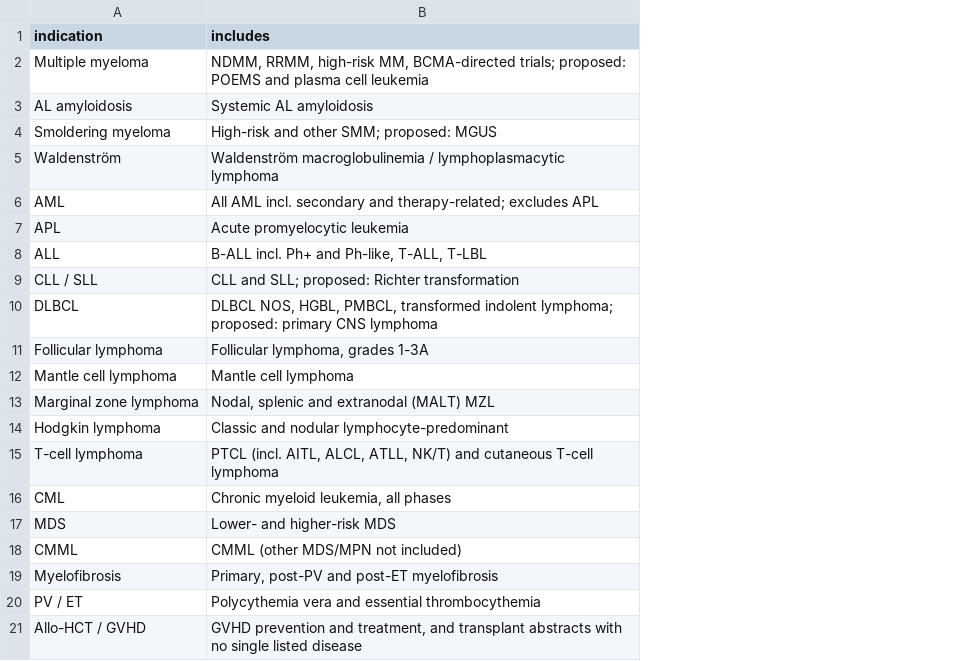
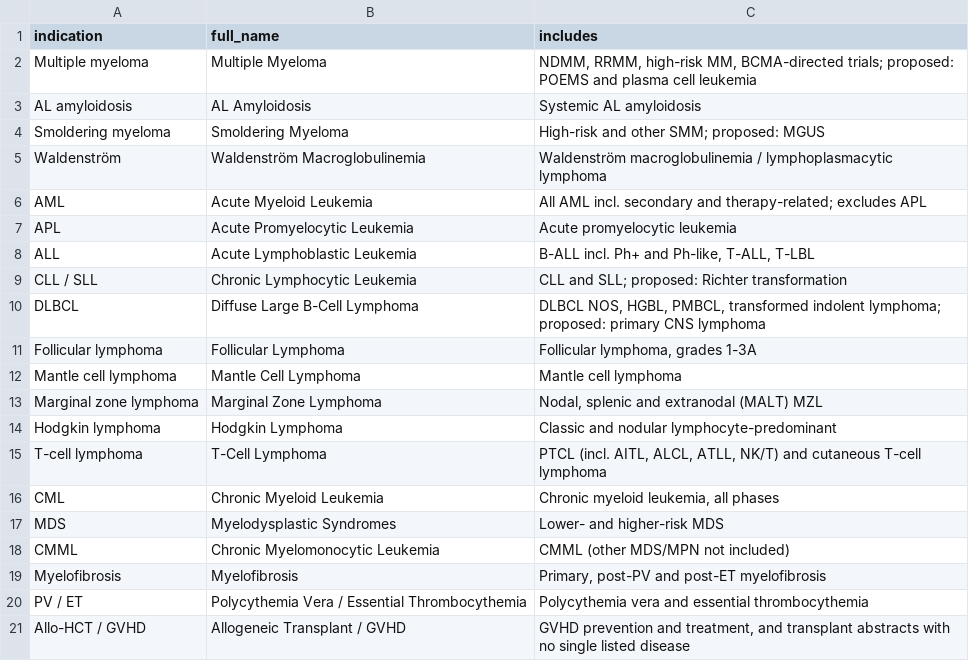
Before and after one commit to bionocular-ai/bionocular, a CSV file: melanoma/resources/ash/indications.csv, drawn as a sheet; the diff names each change by its address in the sheet, - before the commit and + after, or states it on an @@ line.

Commit message:
feat(melanoma): full cancer names for ASH indications

```diff
--- a/melanoma/resources/ash/indications.csv
+++ b/melanoma/resources/ash/indications.csv
+column B (full_name), rows 2-21: Multiple Myeloma | AL Amyloidosis | Smoldering Myeloma | Waldenström Macroglobulinemia | Acute Myeloid Leukemia | Acute Promyelocytic Leukemia | Acute Lymphoblastic Leukemia | Chronic Lymphocytic Leukemia | Diffuse Large B-Cell Lymphoma | Follicular Lymphoma | Mantle Cell Lymphoma | Marginal Zone Lymphoma | Hodgkin Lymphoma | T-Cell Lymphoma | Chronic Myeloid Leukemia | Myelodysplastic Syndromes | Chronic Myelomonocytic Leukemia | Myelofibrosis | Polycythemia Vera / Essential Thrombocythemia | Allogeneic Transplant / GVHD
```
Also changed, not shown: 2 other files.
